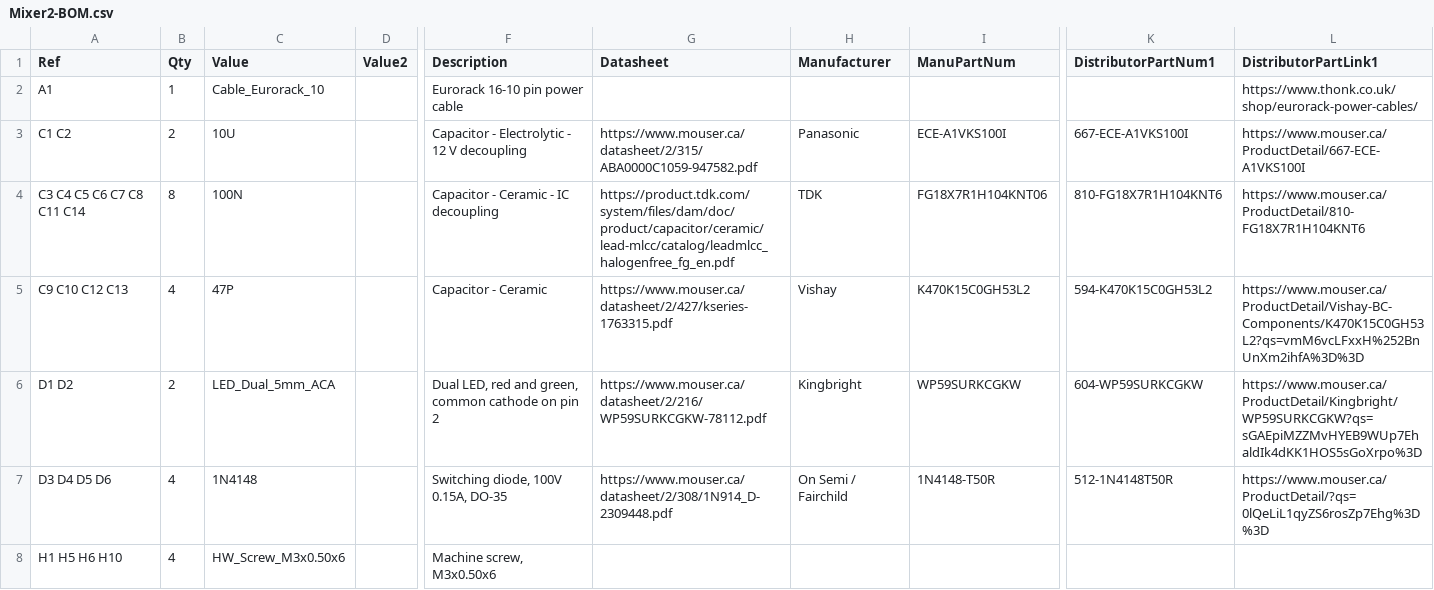
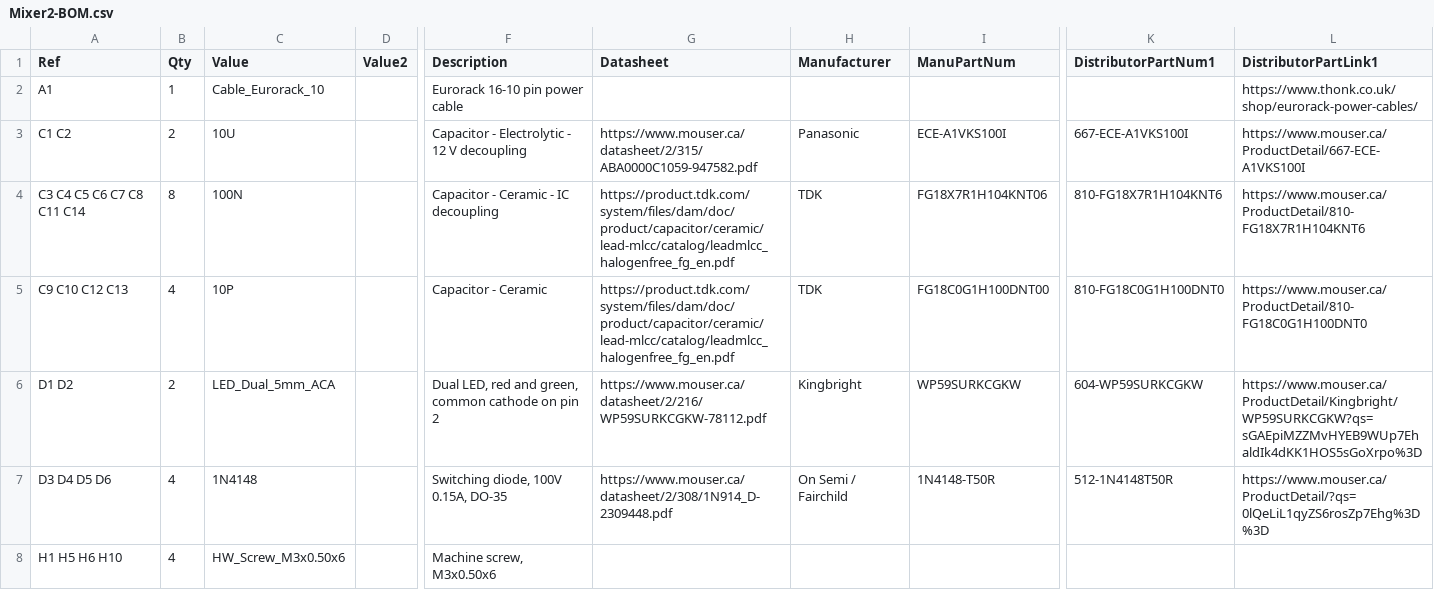
Before and after one commit to Len42/Synth, a CSV file: modules/Mixer2/Mixer2-BOM.csv, drawn as a sheet; only a part is shown, gaps mark what is left out; the diff names each change by its address in the sheet, - before the commit and + after, or states it on an @@ line.

Commit message:
Mixer2 - change opamp compensation caps to 10pF

```diff
--- a/modules/Mixer2/Mixer2-BOM.csv
+++ b/modules/Mixer2/Mixer2-BOM.csv
-C5 (Value): 47P
+C5 (Value): 10P
-G5 (Datasheet): https://www.mouser.ca/datasheet/2/427/kseries-1763315.pdf
+G5 (Datasheet): https://product.tdk.com/system/files/dam/doc/product/capacitor/ceramic/lead-mlcc/catalog/leadmlcc_halogenfree_fg_en.pdf
-H5 (Manufacturer): Vishay
+H5 (Manufacturer): TDK
-I5 (ManuPartNum): K470K15C0GH53L2
+I5 (ManuPartNum): FG18C0G1H100DNT00
-K5 (DistributorPartNum1): 594-K470K15C0GH53L2
+K5 (DistributorPartNum1): 810-FG18C0G1H100DNT0
-L5 (DistributorPartLink1): https://www.mouser.ca/ProductDetail/Vishay-BC-Components/K470K15C0GH53L2?qs=vmM6vcLFxxH%252BnUnXm2ihfA%3D%3D
+L5 (DistributorPartLink1): https://www.mouser.ca/ProductDetail/810-FG18C0G1H100DNT0
```
Also changed, not shown: 4 other files.
